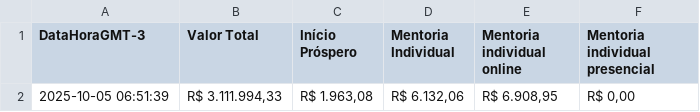
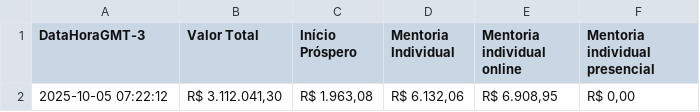
Before and after one commit to artgomest/assiny-scraper, a CSV file: valor_assiny.csv, drawn as a sheet.

```diff
--- a/valor_assiny.csv
+++ b/valor_assiny.csv
@@ -1,2 +1,2 @@
 DataHoraGMT-3,Valor Total,Início Próspero,Mentoria Individual,Mentoria individual online,Mentoria individual presencial
-2025-10-05 06:51:39,"R$ 3.111.994,33","R$ 1.963,08","R$ 6.132,06","R$ 6.908,95","R$ 0,00"
+2025-10-05 07:22:12,"R$ 3.112.041,30","R$ 1.963,08","R$ 6.132,06","R$ 6.908,95","R$ 0,00"
```
